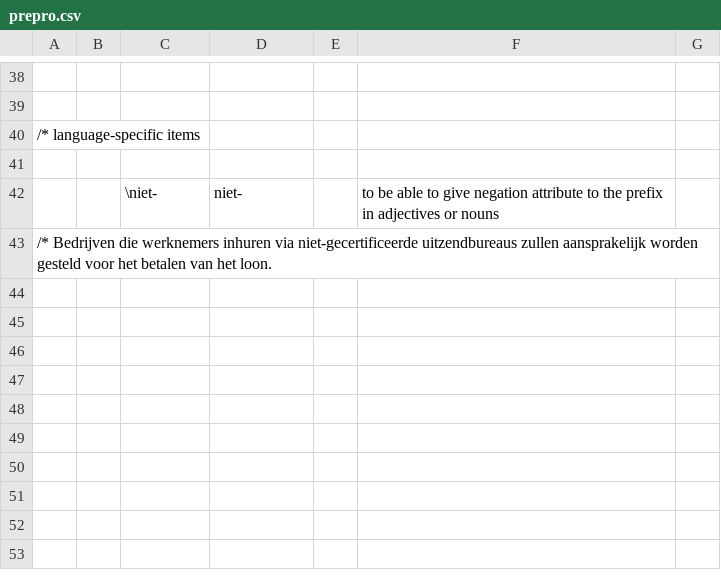
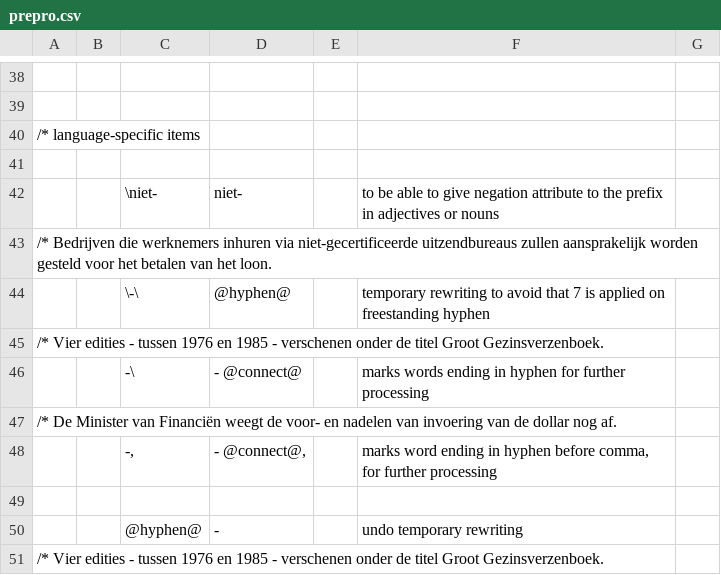
Before and after one commit to intersystems/iknow, a CSV file: language_models/nl/prepro.csv, drawn as a sheet; only a part is shown, gaps mark what is left out.

```diff
--- a/language_models/nl/prepro.csv
+++ b/language_models/nl/prepro.csv
@@ -72 +72,9 @@
 /*		Bedrijven die werknemers inhuren via niet-gecertificeerde uitzendbureaus zullen aansprakelijk worden gesteld voor het betalen van het loon.
+;;\-\;@hyphen@;;temporary rewriting to avoid that 7 is applied on freestanding hyphen
+/*		Vier edities - tussen 1976 en 1985 - verschenen onder de titel Groot Gezinsverzenboek.
+;;-\;- @connect@;;marks words ending in hyphen for further processing
+/*		De Minister van Financiën weegt de voor- en nadelen van invoering van de dollar nog af.
+;;-,;- @connect@,;;marks word ending in hyphen before comma, for further processing
+
+;;@hyphen@;-;;undo temporary rewriting
+/*		Vier edities - tussen 1976 en 1985 - verschenen onder de titel Groot Gezinsverzenboek.
```
Also changed, not shown: language_models/nl/rules.csv, 9 other files.
